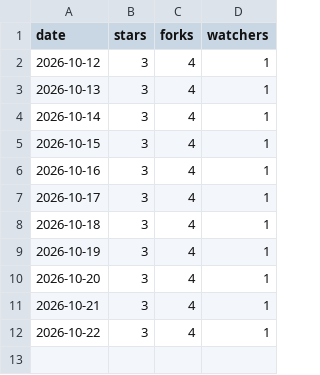
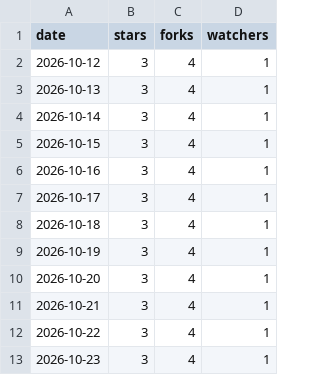
Before and after one commit to meSingh/polinrider-cleaner, a CSV file: stars.csv, drawn as a sheet; the diff names each change by its address in the sheet, - before the commit and + after, or states it on an @@ line.

```diff
--- a/stars.csv
+++ b/stars.csv
+row 13: 2026-10-23 | 3 | 4 | 1
```
